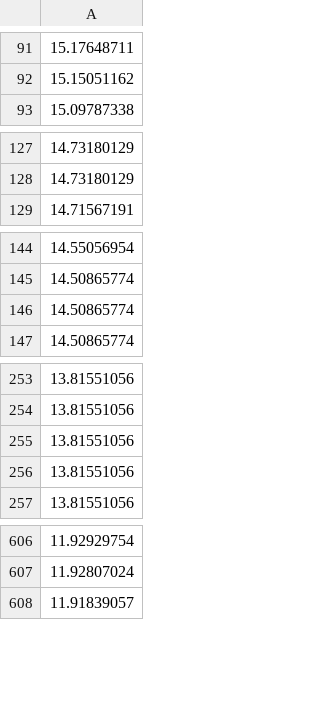
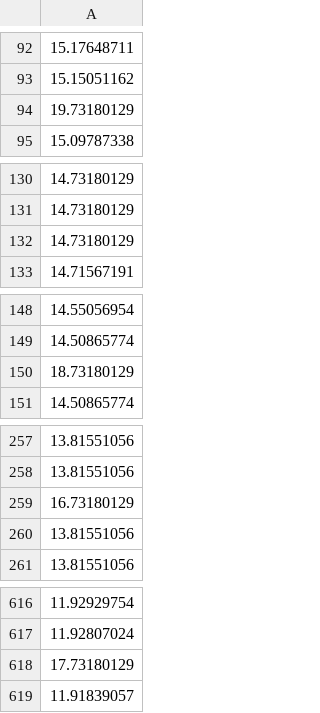
Before and after one commit to arcboundavenger/Python1, a CSV file: GamessalesTargetV2.csv, drawn as a sheet; only a part is shown, gaps mark what is left out; addresses are those after the commit; the diff covers the shown part only; the diff names each change by its address in the sheet, - before the commit and + after, or states it on an @@ line.

```diff
--- a/GamessalesTargetV2.csv
+++ b/GamessalesTargetV2.csv
+row 94: 19.73180129
+row 132: 14.73180129
-A150: 14.50865774
+A150: 18.73180129
-A259: 13.81551056
+A259: 16.73180129
+row 618: 17.73180129
```
Also changed, not shown: 6 added rows, 1 removed row, 3 moved rows and 1 edited cell elsewhere in this file, GamesalesdataV3.csv, PredictResult.csv, 2 other files.
